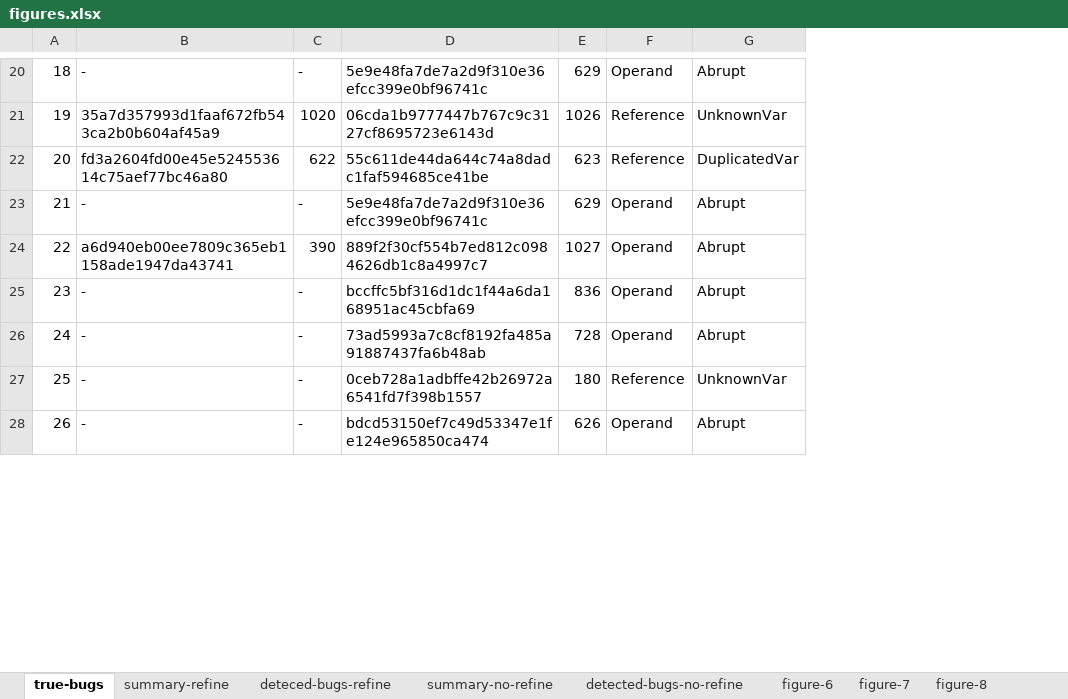
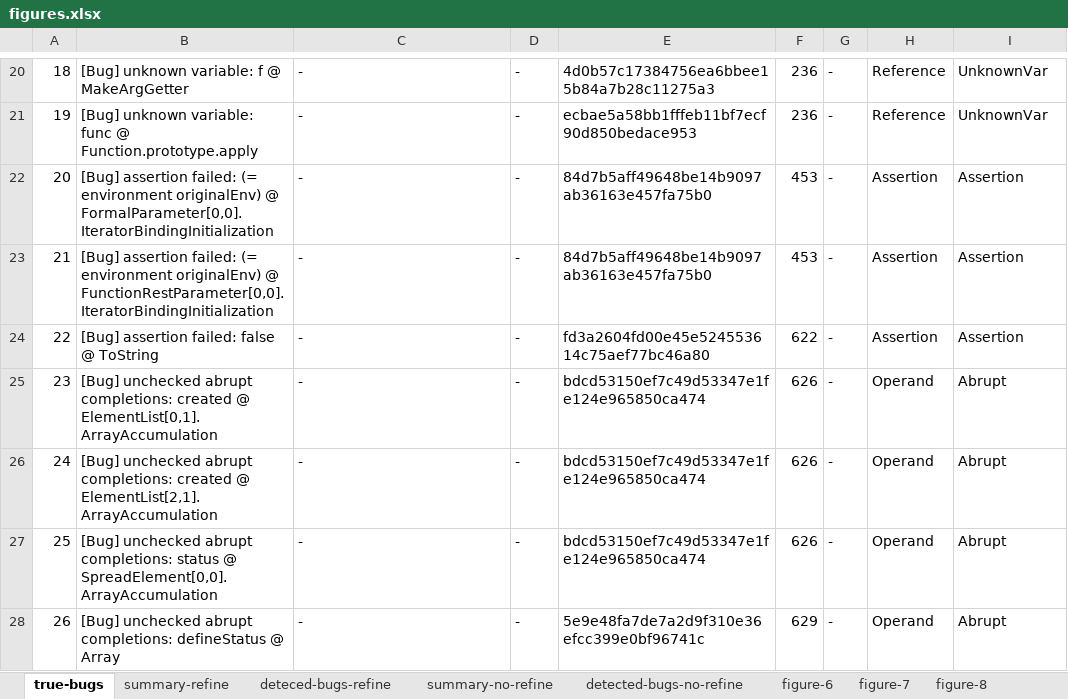
Before and after one commit to kaist-plrg/jstar, an Excel workbook: eval/figures.xlsx, sheet true-bugs, drawn as a sheet; only a part is shown, gaps mark what is left out; values as stored, in another font and other column widths than the file's, no borders; addresses are those after the commit; the diff covers the shown part only; the diff names each change by its address in the sheet, - before the commit and + after, or states it on an @@ line.

```diff
--- a/eval/figures.xlsx (sheet true-bugs)
+++ b/eval/figures.xlsx (sheet true-bugs)
+column B, rows 20-28: [Bug] unknown variable: f @ MakeArgGetter | [Bug] unknown variable: func @ Function.prototype.apply | [Bug] assertion failed: (= environment originalEnv) @ FormalParameter[0,0].IteratorBindingInitialization | [Bug] assertion failed: (= environment originalEnv) @ FunctionRestParameter[0,0].IteratorBindingInitialization | [Bug] assertion failed: false @ ToString | [Bug] unchecked abrupt completions: created @ ElementList[0,1].ArrayAccumulation | [Bug] unchecked abrupt completions: created @ ElementList[2,1].ArrayAccumulation | [Bug] unchecked abrupt completions: status @ SpreadElement[0,0].ArrayAccumulation | [Bug] unchecked abrupt completions: defineStatus @ Array
+column G, rows 20-28: all -
-E20: 5e9e48fa7de7a2d9f310e36efcc399e0bf96741c
+E20: 4d0b57c17384756ea6bbee15b84a7b28c11275a3
-F20: 629
+F20: 236
-H20: Operand
+H20: Reference
-I20: Abrupt
+I20: UnknownVar
-C21: 35a7d357993d1faaf672fb543ca2b0b604af45a9
+C21: -
-D21: 1020
+D21: -
-E21: 06cda1b9777447b767c9c3127cf8695723e6143d
+E21: ecbae5a58bb1fffeb11bf7ecf90d850bedace953
-F21: 1026
+F21: 236
-C22: fd3a2604fd00e45e524553614c75aef77bc46a80
+C22: -
-D22: 622
+D22: -
-E22: 55c611de44da644c74a8dadc1faf594685ce41be
+E22: 84d7b5aff49648be14b9097ab36163e457fa75b0
-F22: 623
+F22: 453
-H22: Reference
+H22: Assertion
-I22: DuplicatedVar
+I22: Assertion
-E23: 5e9e48fa7de7a2d9f310e36efcc399e0bf96741c
+E23: 84d7b5aff49648be14b9097ab36163e457fa75b0
-F23: 629
+F23: 453
-H23:H24: Operand
+H23:H24: Assertion
-I23:I24: Abrupt
+I23:I24: Assertion
-C24: a6d940eb00ee7809c365eb1158ade1947da43741
+C24: -
-D24: 390
+D24: -
-E24: 889f2f30cf554b7ed812c0984626db1c8a4997c7
+E24: fd3a2604fd00e45e524553614c75aef77bc46a80
-F24: 1027
+F24: 622
-E25: bccffc5bf316d1dc1f44a6da168951ac45cbfa69
+E25: bdcd53150ef7c49d53347e1fe124e965850ca474
-F25: 836
+F25: 626
-E26: 73ad5993a7c8cf8192fa485a91887437fa6b48ab
+E26: bdcd53150ef7c49d53347e1fe124e965850ca474
-F26: 728
+F26: 626
-E27: 0ceb728a1adbffe42b26972a6541fd7f398b1557
+E27: bdcd53150ef7c49d53347e1fe124e965850ca474
-F27: 180
+F27: 626
-H27: Reference
+H27: Operand
-I27: UnknownVar
+I27: Abrupt
-E28: bdcd53150ef7c49d53347e1fe124e965850ca474
+E28: 5e9e48fa7de7a2d9f310e36efcc399e0bf96741c
-F28: 626
+F28: 629
```
Also changed, not shown: 360 edited cells and merged cells elsewhere in this sheet, sheet figure-7, sheet table-3, formulas that keep their value, hidden cells, charts or pictures.
